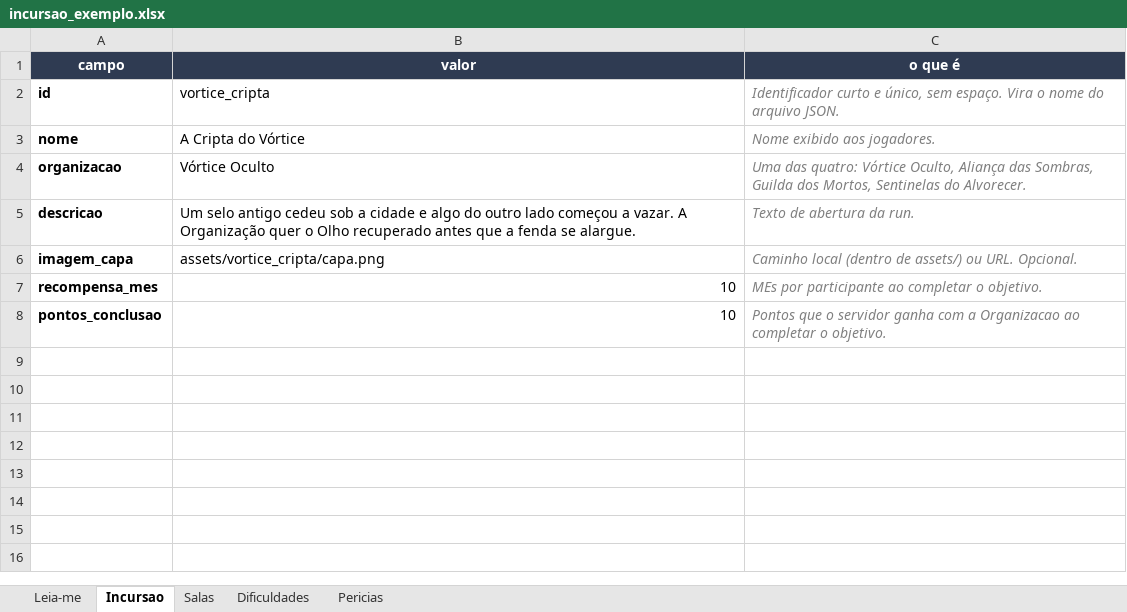
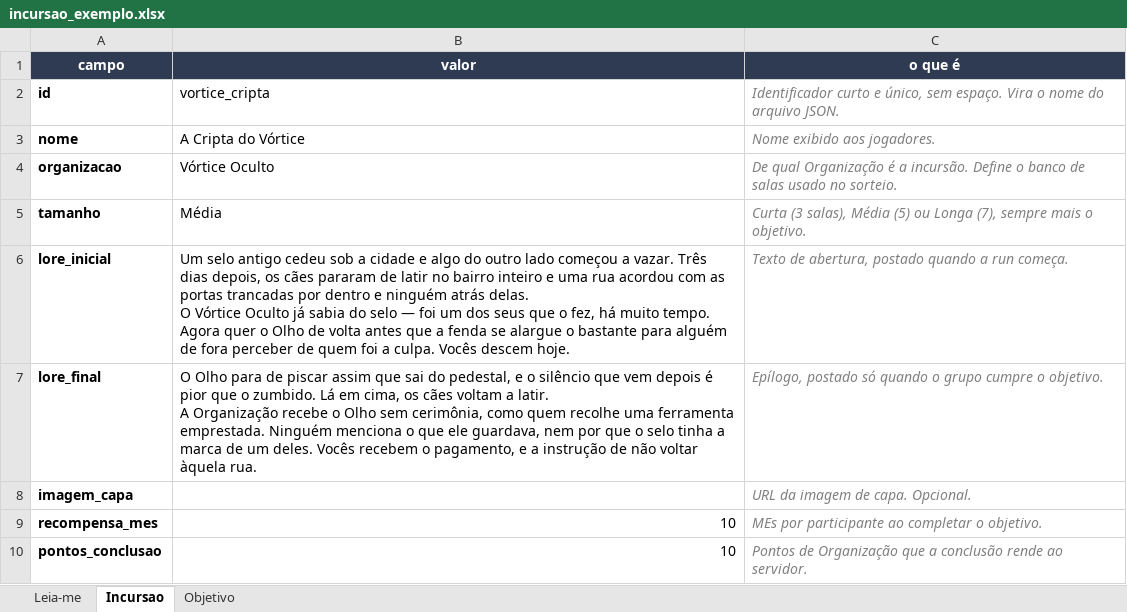
Before and after one commit to PauloHRF/Bot-Incursoes, an Excel workbook: data/planilhas/incursao_exemplo.xlsx, sheet Incursao, drawn as a sheet; values as stored, in another font and other column widths than the file's, no borders; removed rows and columns are numbered as before the commit, all else as after; ↵ is a line break in a cell; the diff names each change by its address in the sheet, - before the commit and + after, or states it on an @@ line.

```diff
--- a/data/planilhas/incursao_exemplo.xlsx (sheet Incursao)
+++ b/data/planilhas/incursao_exemplo.xlsx (sheet Incursao)
-sheet tab: Salas
+sheet tab: Objetivo
-sheet tab: Dificuldades
-sheet tab: Pericias
-C4 (o que é): Uma das quatro: Vórtice Oculto, Aliança das Sombras, Guilda dos Mortos, Sentinelas do Alvorecer.
+C4 (o que é): De qual Organização é a incursão. Define o banco de salas usado no sorteio.
-row 5: descricao | Um selo antigo cedeu sob a cidade e algo do outro lado começou a vazar. A Organização quer o Olho recuperado antes que a fenda se alargue. | Texto de abertura da run.
+row 5: tamanho | Média | Curta (3 salas), Média (5) ou Longa (7), sempre mais o objetivo.
+row 6: lore_inicial | Um selo antigo cedeu sob a cidade e algo do outro lado começou a vazar. Três dias depois, os cães pararam de latir no bairro inteiro e uma rua acordou com as portas trancadas por dentro e ninguém atrás delas. ↵ O Vórtice Oculto já sabia do selo — foi um dos seus que o fez, há muito tempo. Agora quer o Olho de volta antes que a fenda se alargue o bastante para alguém de fora perceber de quem foi a culpa. Vocês descem hoje. | Texto de abertura, postado quando a run começa.
+row 7: lore_final | O Olho para de piscar assim que sai do pedestal, e o silêncio que vem depois é pior que o zumbido. Lá em cima, os cães voltam a latir. ↵ A Organização recebe o Olho sem cerimônia, como quem recolhe uma ferramenta emprestada. Ninguém menciona o que ele guardava, nem por que o selo tinha a marca de um deles. Vocês recebem o pagamento, e a instrução de não voltar àquela rua. | Epílogo, postado só quando o grupo cumpre o objetivo.
-B8 (valor): assets/vortice_cripta/capa.png
+B8 (valor): (empty)
-C8 (o que é): Caminho local (dentro de assets/) ou URL. Opcional.
+C8 (o que é): URL da imagem de capa. Opcional.
-C10 (o que é): Pontos que o servidor ganha com a Organizacao ao completar o objetivo.
+C10 (o que é): Pontos de Organização que a conclusão rende ao servidor.
```
Also changed, not shown: sheet Objetivo, sheet Leia-me, 23 other files.
